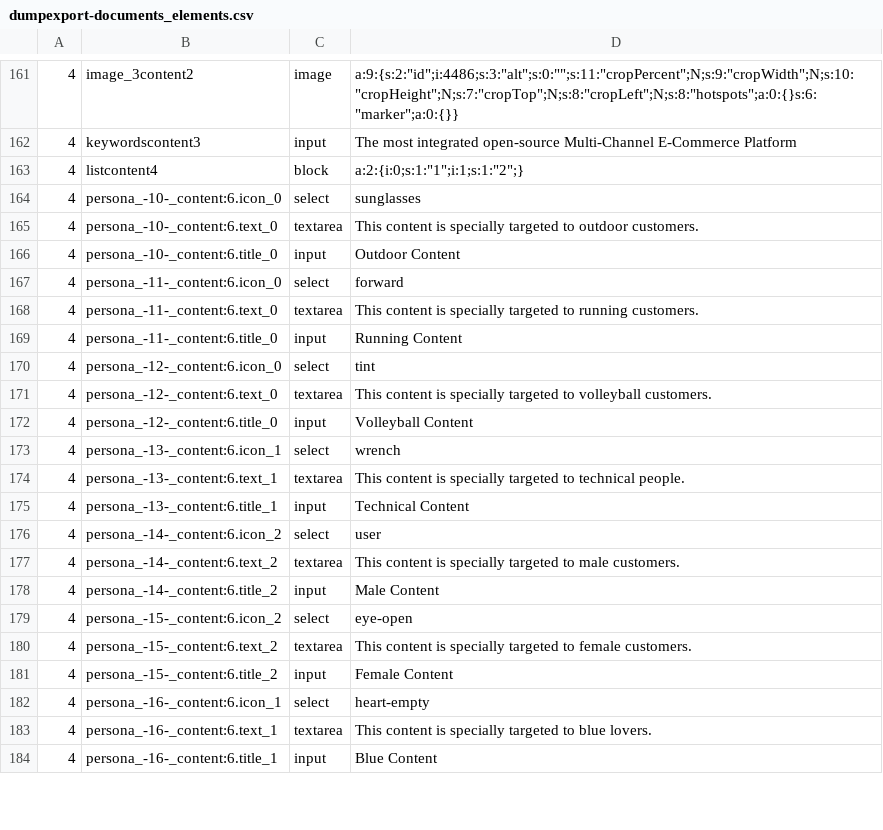
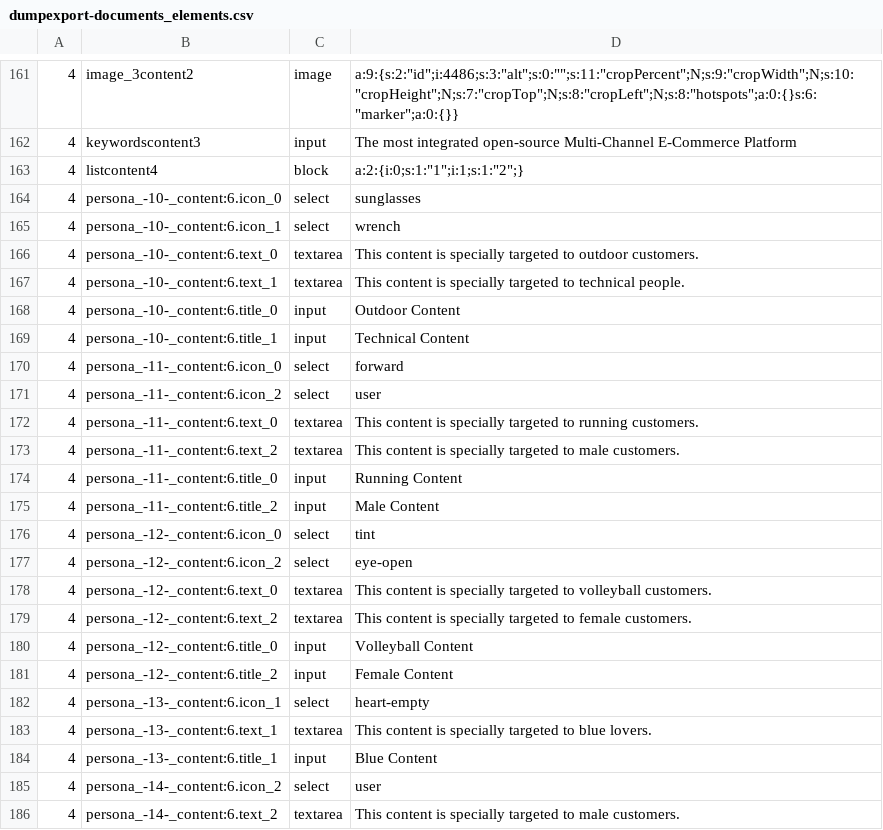
Before and after one commit to pimcore/demo-ecommerce, a CSV file: dump/data/dumpexport-documents_elements.csv, drawn as a sheet; only a part is shown, gaps mark what is left out; the shorter side is filled out with more unchanged rows; the diff covers the shown part only.

```diff
--- a/dump/data/dumpexport-documents_elements.csv
+++ b/dump/data/dumpexport-documents_elements.csv
@@ -164,13 +164,22 @@
 4	persona_-10-_content:6.icon_0	select	sunglasses
+4	persona_-10-_content:6.icon_1	select	wrench
 4	persona_-10-_content:6.text_0	textarea	This content is specially targeted to outdoor customers.
+4	persona_-10-_content:6.text_1	textarea	This content is specially targeted to technical people.
 4	persona_-10-_content:6.title_0	input	Outdoor Content
+4	persona_-10-_content:6.title_1	input	Technical Content
 4	persona_-11-_content:6.icon_0	select	forward
+4	persona_-11-_content:6.icon_2	select	user
 4	persona_-11-_content:6.text_0	textarea	This content is specially targeted to running customers.
+4	persona_-11-_content:6.text_2	textarea	This content is specially targeted to male customers.
 4	persona_-11-_content:6.title_0	input	Running Content
+4	persona_-11-_content:6.title_2	input	Male Content
 4	persona_-12-_content:6.icon_0	select	tint
+4	persona_-12-_content:6.icon_2	select	eye-open
 4	persona_-12-_content:6.text_0	textarea	This content is specially targeted to volleyball customers.
+4	persona_-12-_content:6.text_2	textarea	This content is specially targeted to female customers.
 4	persona_-12-_content:6.title_0	input	Volleyball Content
-4	persona_-13-_content:6.icon_1	select	wrench
-4	persona_-13-_content:6.text_1	textarea	This content is specially targeted to technical people.
-4	persona_-13-_content:6.title_1	input	Technical Content
+4	persona_-12-_content:6.title_2	input	Female Content
+4	persona_-13-_content:6.icon_1	select	heart-empty
+4	persona_-13-_content:6.text_1	textarea	This content is specially targeted to blue lovers.
+4	persona_-13-_content:6.title_1	input	Blue Content
 4	persona_-14-_content:6.icon_2	select	user
```
Also changed, not shown: 23 added rows and 9 edited cells elsewhere in this file, dump/data/dumpexport-object_query_37.csv, dump/data/dumpexport-object_relations_37.csv, 18 other files.
